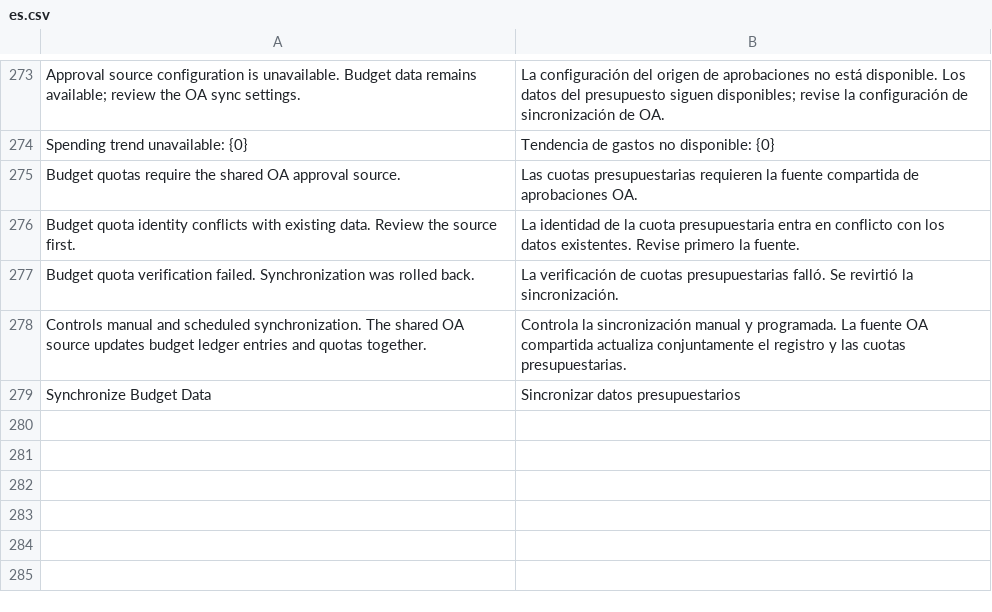
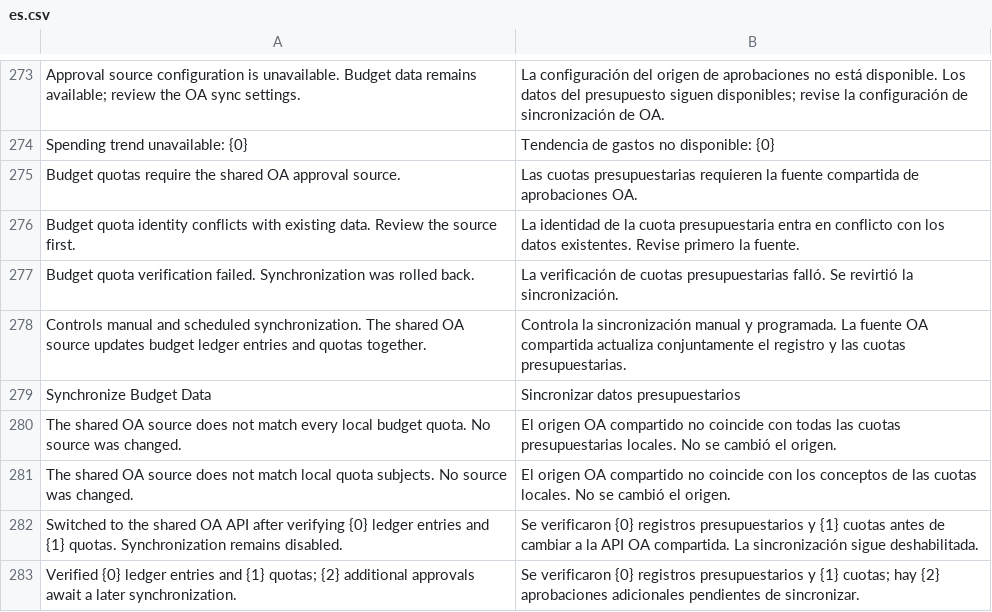
Before and after one commit to yueweiit/deeplinkerp-budget, a CSV file: budget/translations/es.csv, drawn as a sheet; only a part is shown, gaps mark what is left out.

Commit message:
fix(budget): 支持核验历史额度后切换共用 OA 来源
背景
- 来源保护已覆盖台账和额度，但原切换流程只验证台账；只有额度历史、没有台账的站点无法通过受控路径切换。
- 切换必须证明历史额度与共用审批属于同一企业、同一审批及相同金额，不能通过清空指纹或绕过保护解决。

修改内容
- 扩展来源核验，按当前企业和预算模板读取保留额度及科目，核对实例 ID、单号、组织 ID、月份、类型、模板、表头/明细金额和科目汇总。
- 使用同一次完整审批分页结果，台账与额度分别遵循既有审批资格规则；只有额度存在且核验通过时，才允许台账为空。
- 预览凭据增加本地/远端额度及科目摘要和核验数量；确认时在同一同步锁内重读来源，并锁定台账、额度和科目行后复核。
- 额度金额、科目、状态、新增记录或远端审批在预览后变化时拒绝切换；仍保留用户、配置版本、同企业白名单、凭据有效期和单次使用限制。
- 同步设置为只有额度历史的站点展示验证入口；提示和审计记录分别列出台账、额度核验数量，补齐中西文翻译与文档。
- 切换只更新经过验证的来源绑定，并保持同步停用；不重写台账、额度和组织映射，也不自动创建同步任务。

验证
- 从 Git 暂存区导出独立快照并确认模块导入路径：Budget Python 全量 287 项、前端全量 25 项通过。
- 新增额度独存/台账并存、审批与财务字段不符、科目变化、预览失效及范围锁定回归；保留权限、同企业与重复确认保护测试。
- git diff --cached --check 通过。

交付边界
- 本地提交，不执行真实来源切换、外部同步、数据库迁移、推送或部署。
- 站点须先完成既有组织映射结构迁移；历史数据与 OA 不一致时继续阻止切换，需查明原因后重试。

```diff
--- a/budget/translations/es.csv
+++ b/budget/translations/es.csv
@@ -279 +279,5 @@ Controls manual and scheduled synchronization. The shared OA source updates budg
 Synchronize Budget Data,Sincronizar datos presupuestarios
+The shared OA source does not match every local budget quota. No source was changed.,El origen OA compartido no coincide con todas las cuotas presupuestarias locales. No se cambió el origen.
+The shared OA source does not match local quota subjects. No source was changed.,El origen OA compartido no coincide con los conceptos de las cuotas locales. No se cambió el origen.
+Switched to the shared OA API after verifying {0} ledger entries and {1} quotas. Synchronization remains disabled.,Se verificaron {0} registros presupuestarios y {1} cuotas antes de cambiar a la API OA compartida. La sincronización sigue deshabilitada.
+Verified {0} ledger entries and {1} quotas; {2} additional approvals await a later synchronization.,Se verificaron {0} registros presupuestarios y {1} cuotas; hay {2} aprobaciones adicionales pendientes de sincronizar.
```
Also changed, not shown: budget/translations/zh.csv, 5 other files.
